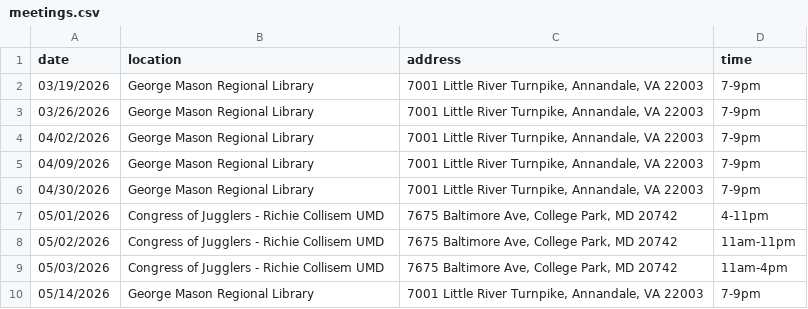
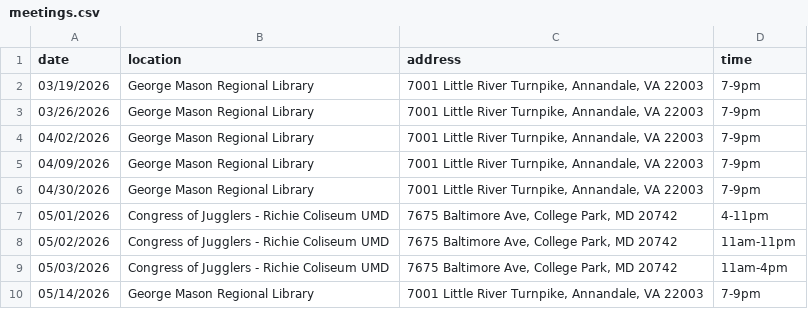
Before and after one commit to DPD-30/fairfaxjugglers, a CSV file: _data/meetings.csv, drawn as a sheet.

Commit message:
Update meetings.csv

```diff
--- a/_data/meetings.csv
+++ b/_data/meetings.csv
@@ -6,5 +6,5 @@ date,location,address,time
 04/30/2026,George Mason Regional Library,"7001 Little River Turnpike, Annandale, VA 22003",7-9pm
-05/01/2026,Congress of Jugglers - Richie Collisem UMD,"7675 Baltimore Ave, College Park, MD 20742",4-11pm
-05/02/2026,Congress of Jugglers - Richie Collisem UMD,"7675 Baltimore Ave, College Park, MD 20742",11am-11pm
-05/03/2026,Congress of Jugglers - Richie Collisem UMD,"7675 Baltimore Ave, College Park, MD 20742",11am-4pm
+05/01/2026,Congress of Jugglers - Richie Coliseum UMD,"7675 Baltimore Ave, College Park, MD 20742",4-11pm
+05/02/2026,Congress of Jugglers - Richie Coliseum UMD,"7675 Baltimore Ave, College Park, MD 20742",11am-11pm
+05/03/2026,Congress of Jugglers - Richie Coliseum UMD,"7675 Baltimore Ave, College Park, MD 20742",11am-4pm
 05/14/2026,George Mason Regional Library,"7001 Little River Turnpike, Annandale, VA 22003",7-9pm
```
